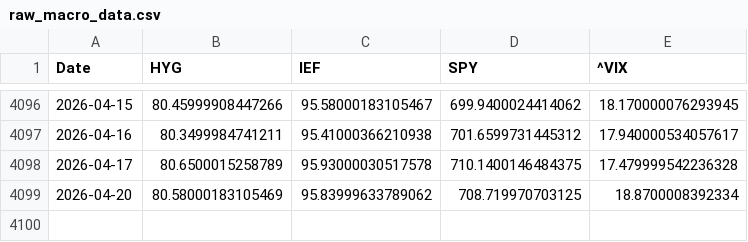
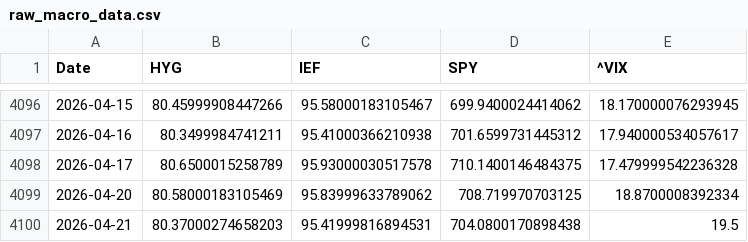
Before and after one commit to chaboihenry/Trading-Algorithm, a CSV file: the_execution_node/data/raw_macro_data.csv, drawn as a sheet; only a part is shown, gaps mark what is left out.

Commit message:
AUTO: M1 Payload Update 2026-04-22 16:30

```diff
--- a/the_execution_node/data/raw_macro_data.csv
+++ b/the_execution_node/data/raw_macro_data.csv
@@ -4099 +4099,2 @@ Date,HYG,IEF,SPY,^VIX
 2026-04-20,80.58000183105469,95.83999633789062,708.719970703125,18.8700008392334
+2026-04-21,80.37000274658203,95.41999816894531,704.0800170898438,19.5
```
